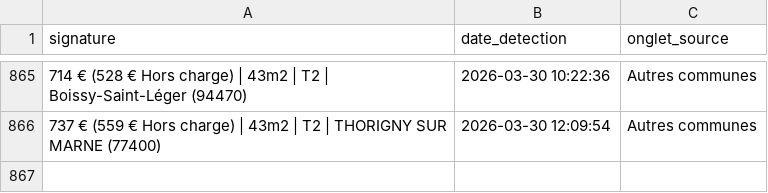
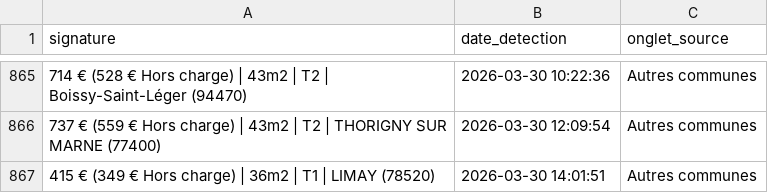
Before and after one commit to Yagalo2004/alin-bot, a CSV file: historique.csv, drawn as a sheet; only a part is shown, gaps mark what is left out; the diff names each change by its address in the sheet, - before the commit and + after, or states it on an @@ line.

Commit message:
Mise à jour des offres vues

```diff
--- a/historique.csv
+++ b/historique.csv
+row 867: 415 € (349 € Hors charge) | 36m2 | T1 | LIMAY (78520) | 2026-03-30 14:01:51 | Autres communes
```
